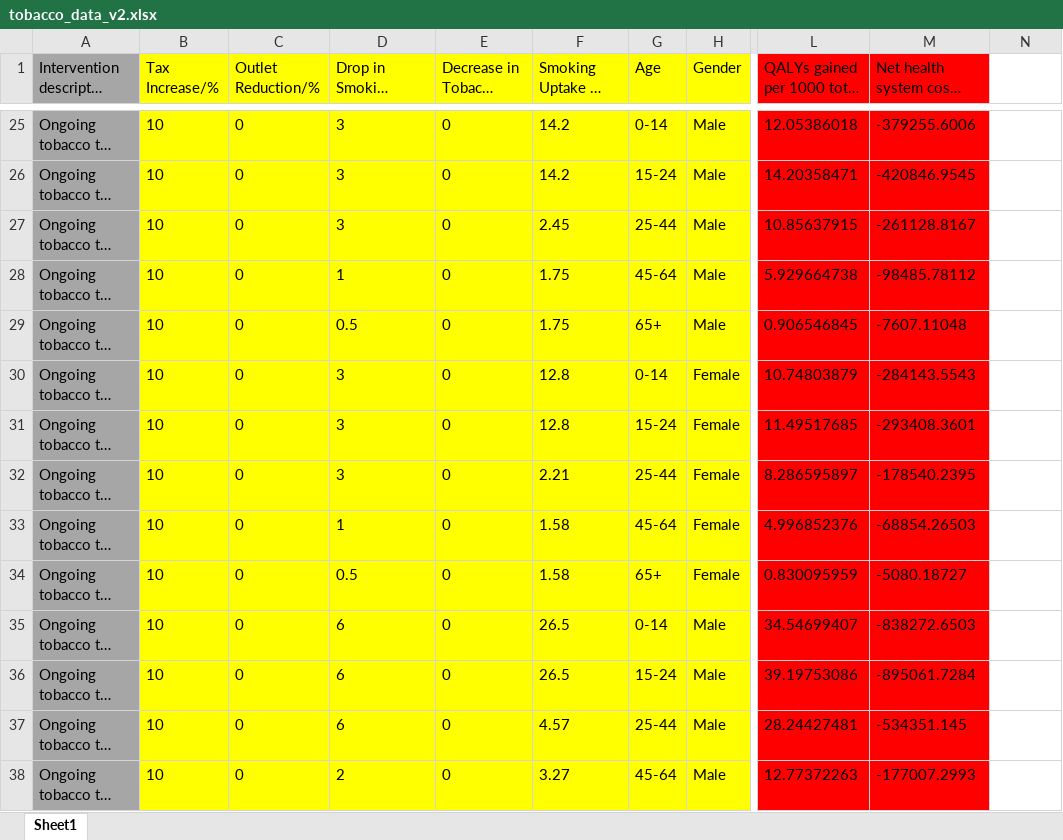
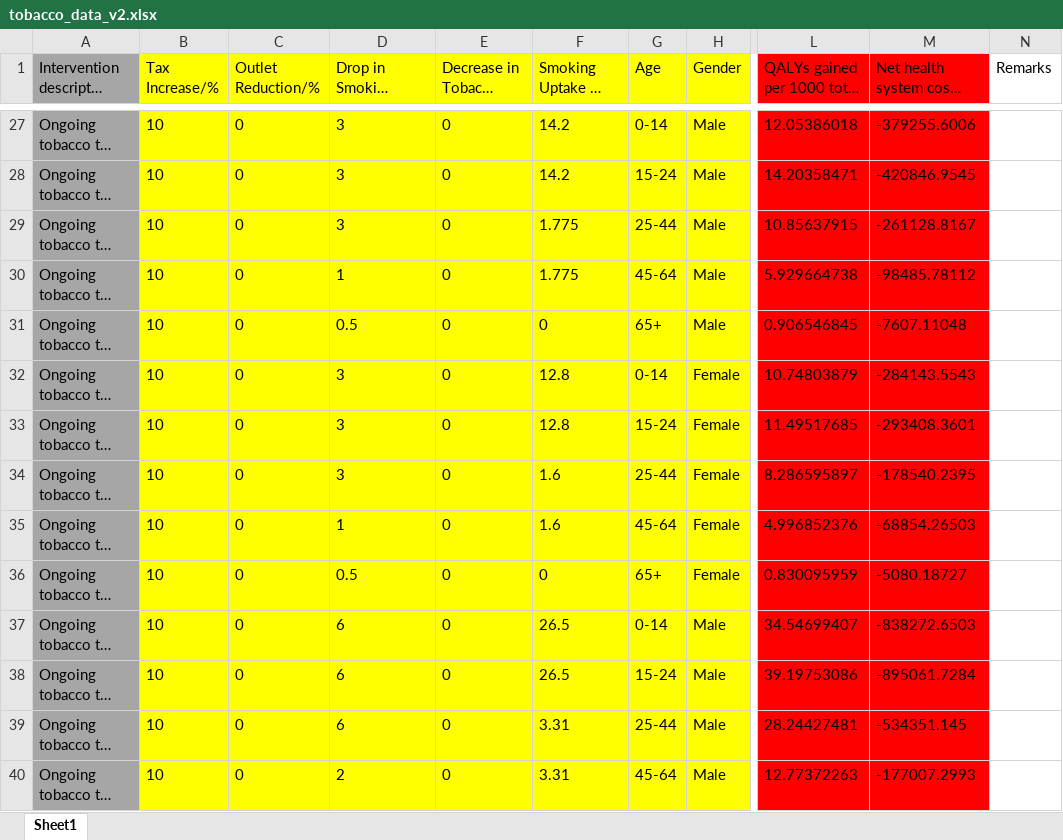
Before and after one commit to u7338876/vapingeffect, an Excel workbook: Datasets/tobacco_data_v2.xlsx, sheet Sheet1, drawn as a sheet; only a part is shown, gaps mark what is left out; long unchanged cells end in …; values as stored, in another font and other column widths than the file's, no borders; addresses are those after the commit; the diff covers the shown part only; the diff names each change by its address in the sheet, - before the commit and + after, or states it on an @@ line.

```diff
--- a/Datasets/tobacco_data_v2.xlsx (sheet Sheet1)
+++ b/Datasets/tobacco_data_v2.xlsx (sheet Sheet1)
-N1: (empty)
+N1: Remarks
-F29 (Smoking Uptake in 2025/%): 2.45
+F29 (Smoking Uptake in 2025/%): 1.775
-F30 (Smoking Uptake in 2025/%): 1.75
+F30 (Smoking Uptake in 2025/%): 1.775
-F31 (Smoking Uptake in 2025/%): 1.75
+F31 (Smoking Uptake in 2025/%): 0
-F34 (Smoking Uptake in 2025/%): 2.21
+F34 (Smoking Uptake in 2025/%): 1.6
-F35 (Smoking Uptake in 2025/%): 1.58
+F35 (Smoking Uptake in 2025/%): 1.6
-F36 (Smoking Uptake in 2025/%): 1.58
+F36 (Smoking Uptake in 2025/%): 0
-F39 (Smoking Uptake in 2025/%): 4.57
+F39 (Smoking Uptake in 2025/%): 3.31
-F40 (Smoking Uptake in 2025/%): 3.27
+F40 (Smoking Uptake in 2025/%): 3.31
```
Also changed, not shown: 6 added rows and 101 edited cells elsewhere in this sheet, Datasets/tobacco_data.xlsx, 15 other files.
